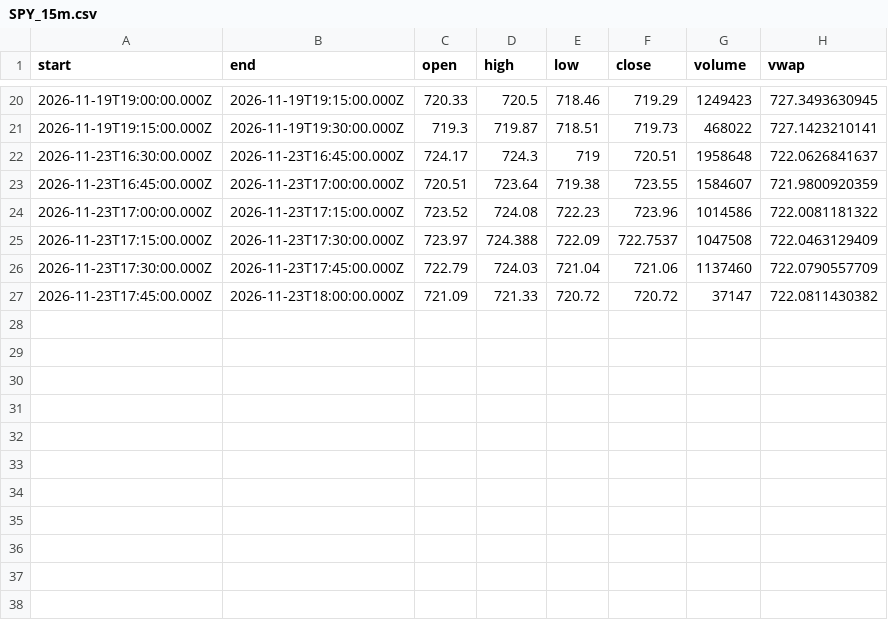
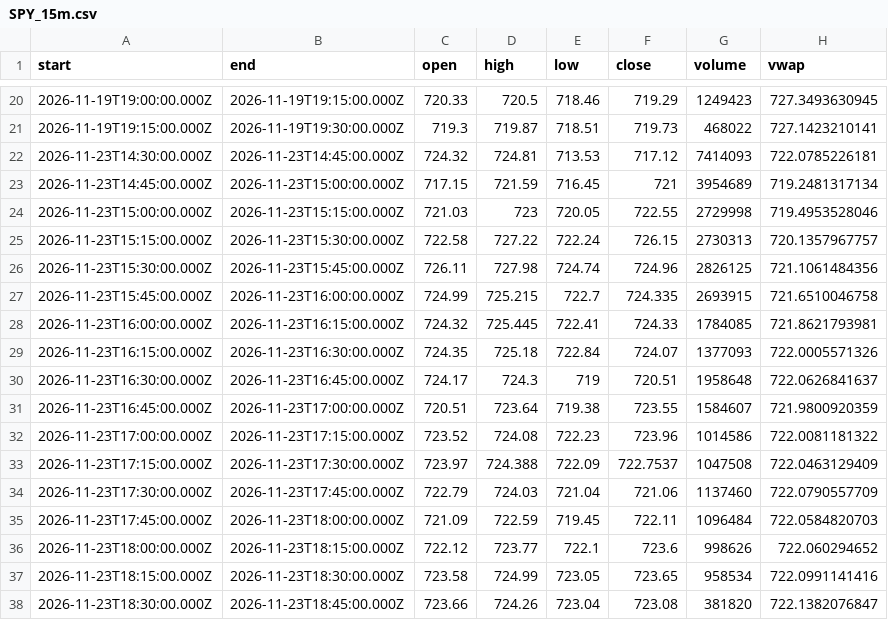
Before and after one commit to karab-commits/trading-desk, a CSV file: bars/SPY_15m.csv, drawn as a sheet; only a part is shown, gaps mark what is left out.

```diff
--- a/bars/SPY_15m.csv
+++ b/bars/SPY_15m.csv
@@ -21,2 +21,10 @@ start,end,open,high,low,close,volume,vwap
 2026-11-19T19:15:00.000Z,2026-11-19T19:30:00.000Z,719.3,719.87,718.51,719.73,468022,727.1423210141
+2026-11-23T14:30:00.000Z,2026-11-23T14:45:00.000Z,724.32,724.81,713.53,717.12,7414093,722.0785226181
+2026-11-23T14:45:00.000Z,2026-11-23T15:00:00.000Z,717.15,721.59,716.45,721,3954689,719.2481317134
+2026-11-23T15:00:00.000Z,2026-11-23T15:15:00.000Z,721.03,723,720.05,722.55,2729998,719.4953528046
+2026-11-23T15:15:00.000Z,2026-11-23T15:30:00.000Z,722.58,727.22,722.24,726.15,2730313,720.1357967757
+2026-11-23T15:30:00.000Z,2026-11-23T15:45:00.000Z,726.11,727.98,724.74,724.96,2826125,721.1061484356
+2026-11-23T15:45:00.000Z,2026-11-23T16:00:00.000Z,724.99,725.215,722.7,724.335,2693915,721.6510046758
+2026-11-23T16:00:00.000Z,2026-11-23T16:15:00.000Z,724.32,725.445,722.41,724.33,1784085,721.8621793981
+2026-11-23T16:15:00.000Z,2026-11-23T16:30:00.000Z,724.35,725.18,722.84,724.07,1377093,722.0005571326
 2026-11-23T16:30:00.000Z,2026-11-23T16:45:00.000Z,724.17,724.3,719,720.51,1958648,722.0626841637
@@ -26,2 +34,5 @@ start,end,open,high,low,close,volume,vwap
 2026-11-23T17:30:00.000Z,2026-11-23T17:45:00.000Z,722.79,724.03,721.04,721.06,1137460,722.0790557709
-2026-11-23T17:45:00.000Z,2026-11-23T18:00:00.000Z,721.09,721.33,720.72,720.72,37147,722.0811430382
+2026-11-23T17:45:00.000Z,2026-11-23T18:00:00.000Z,721.09,722.59,719.45,722.11,1096484,722.0584820703
+2026-11-23T18:00:00.000Z,2026-11-23T18:15:00.000Z,722.12,723.77,722.1,723.6,998626,722.060294652
+2026-11-23T18:15:00.000Z,2026-11-23T18:30:00.000Z,723.58,724.99,723.05,723.65,958534,722.0991141416
+2026-11-23T18:30:00.000Z,2026-11-23T18:45:00.000Z,723.66,724.26,723.04,723.08,381820,722.1382076847
```
Also changed, not shown: bars/AAPL_15m.csv, bars/NVDA_15m.csv, 7 other files.
